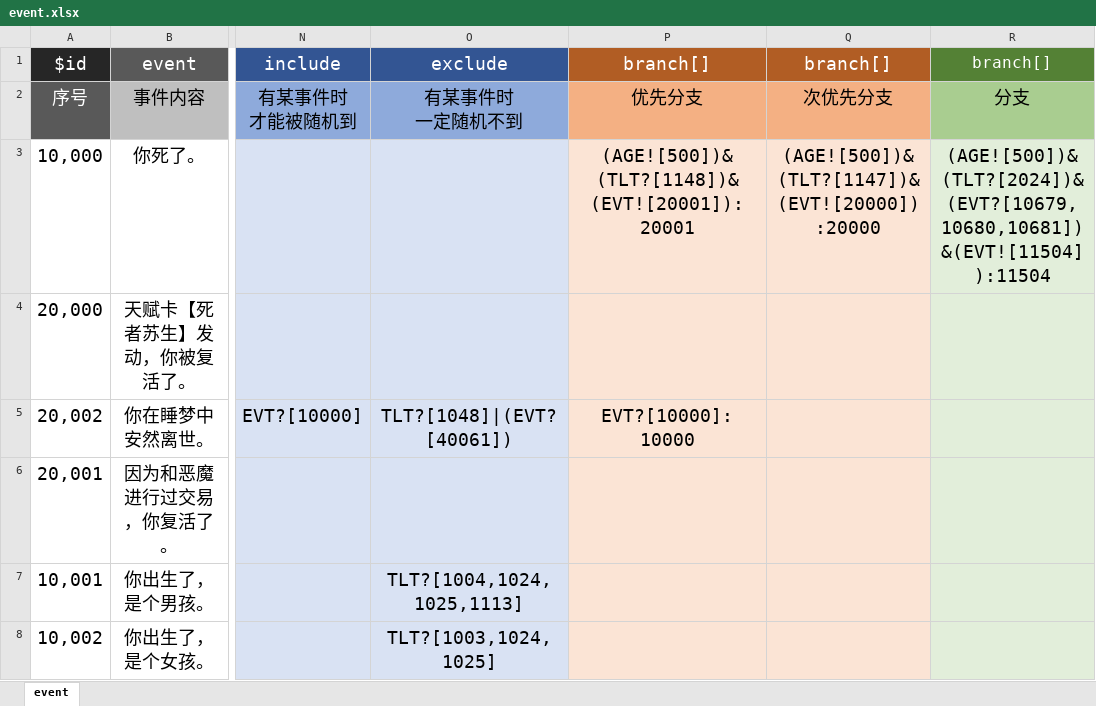
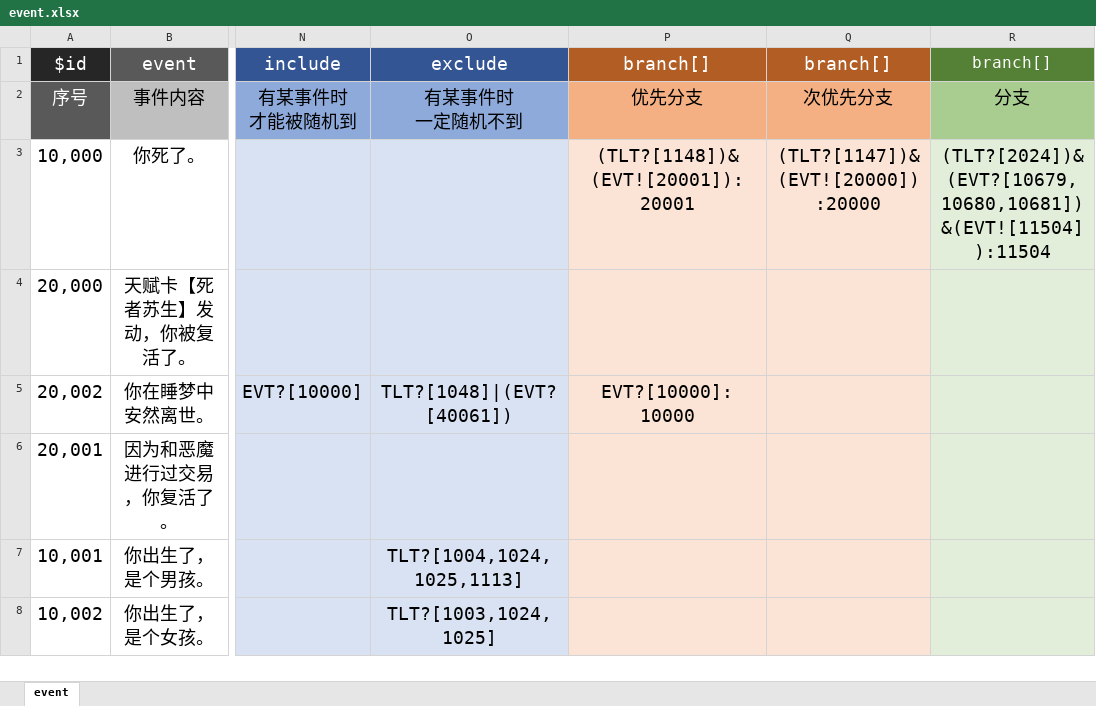
Before and after one commit to jopatk123/remake, an Excel workbook: packages/data/src/event.xlsx, sheet event, drawn as a sheet; only a part is shown, gaps mark what is left out; values as stored, in another font and other column widths than the file's, no borders; the diff names each change by its address in the sheet, - before the commit and + after, or states it on an @@ line.

Commit message:
feat: 修仙体系（境界/修为/大道/天劫/结局）与多人结算改造
- 修仙核心：新增 packages/core/src/cultivation.ts，年度修为 → 小境界 →
  瓶颈 → 大境界突破 → 九重雷劫 → 飞升；100 岁自动入道，结局类型
  （身死 / 飞升 / 超脱 / 踏碎虚空 / 转世）由事件显式声明
- 数据层：packages/data/src/cultivation/ 提供 369 条扩展事件、十境配置、
  天赋与成就；src/index.ts 运行时合并旧表与扩展表，旧事件文本覆盖不改生成物
- 事件池：packages/core/src/event.ts 按阶段/境界/阶段层动态抽事件，加冷却、
  同组轮换、一生一次；旧表事件不受影响，500 岁后仍有内容
- 总评：年龄贡献封顶 500，超出部分改由境界 / 大道 / 结局提供
- 多人：协议新增 realm / realmTitle / ending 字段；服务端改为「所有人结束
  才结算」并按结局权重 > 境界 > 年龄 > 总评排序，MAX_ROUNDS 兜底保护
- 死因展示：通用「你死了。」不再写进榜单，改为按结局分流（已离线 / 未阵亡 /
  身故），飞升超脱优先显示结局文本
- 前端：新增 CultivationBar 组件（单人 + 多人紧凑模式）、结算页修仙总结、
  榜单境界与结局徽章；日志支持换行保留与突破 / 天劫高亮
- 事件表：event.xlsx 移除三处 AGE![500] 复活限制，与新引擎的结局判定对齐
- 新增 packages/core/scripts/ 下的修仙验收与死亡风险校准脚本

```diff
--- a/packages/data/src/event.xlsx (sheet event)
+++ b/packages/data/src/event.xlsx (sheet event)
-P3 (branch[]): (AGE![500])&(TLT?[1148])&(EVT![20001]):20001
+P3 (branch[]): (TLT?[1148])&(EVT![20001]):20001
-Q3 (branch[]): (AGE![500])&(TLT?[1147])&(EVT![20000]):20000
+Q3 (branch[]): (TLT?[1147])&(EVT![20000]):20000
-R3 (branch[]): (AGE![500])&(TLT?[2024])&(EVT?[10679,10680,10681])&(EVT![11504]):11504
+R3 (branch[]): (TLT?[2024])&(EVT?[10679,10680,10681])&(EVT![11504]):11504
```
Also changed, not shown: 49 other files.
